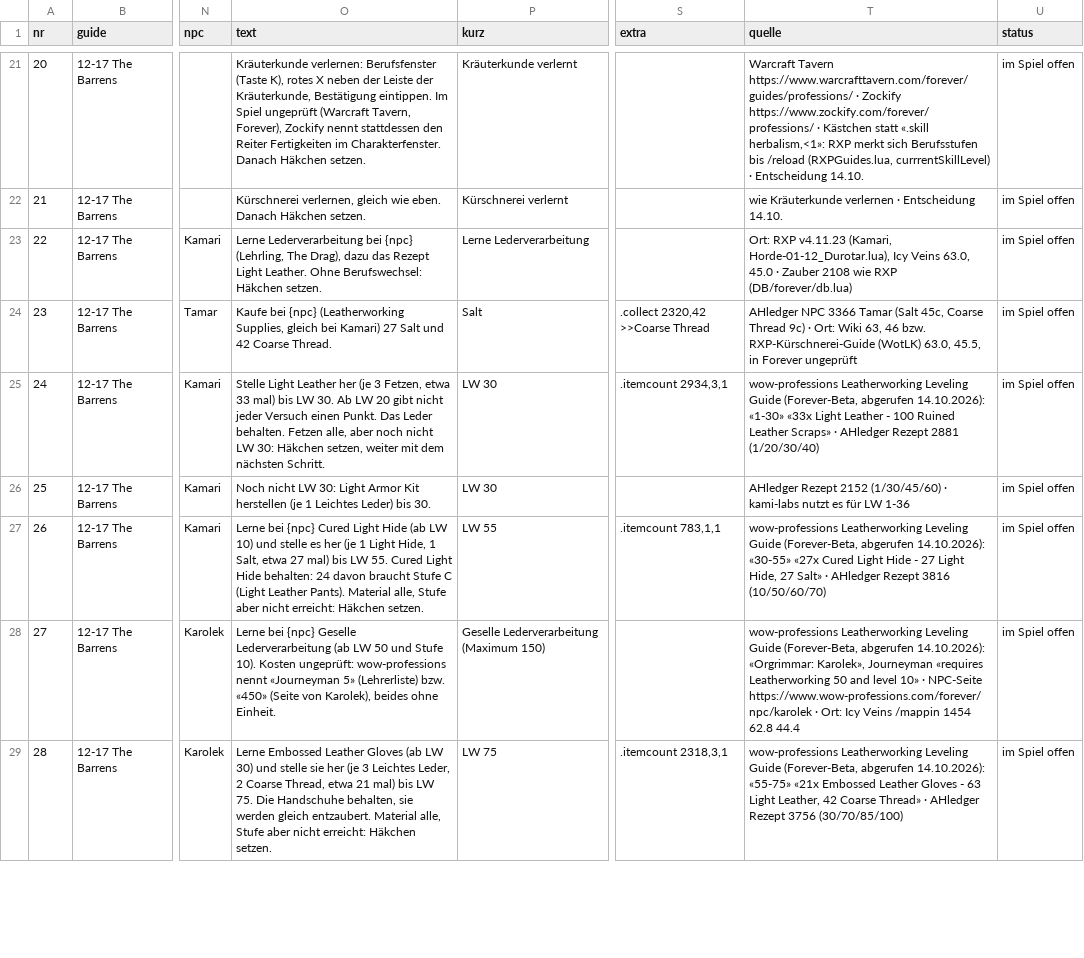
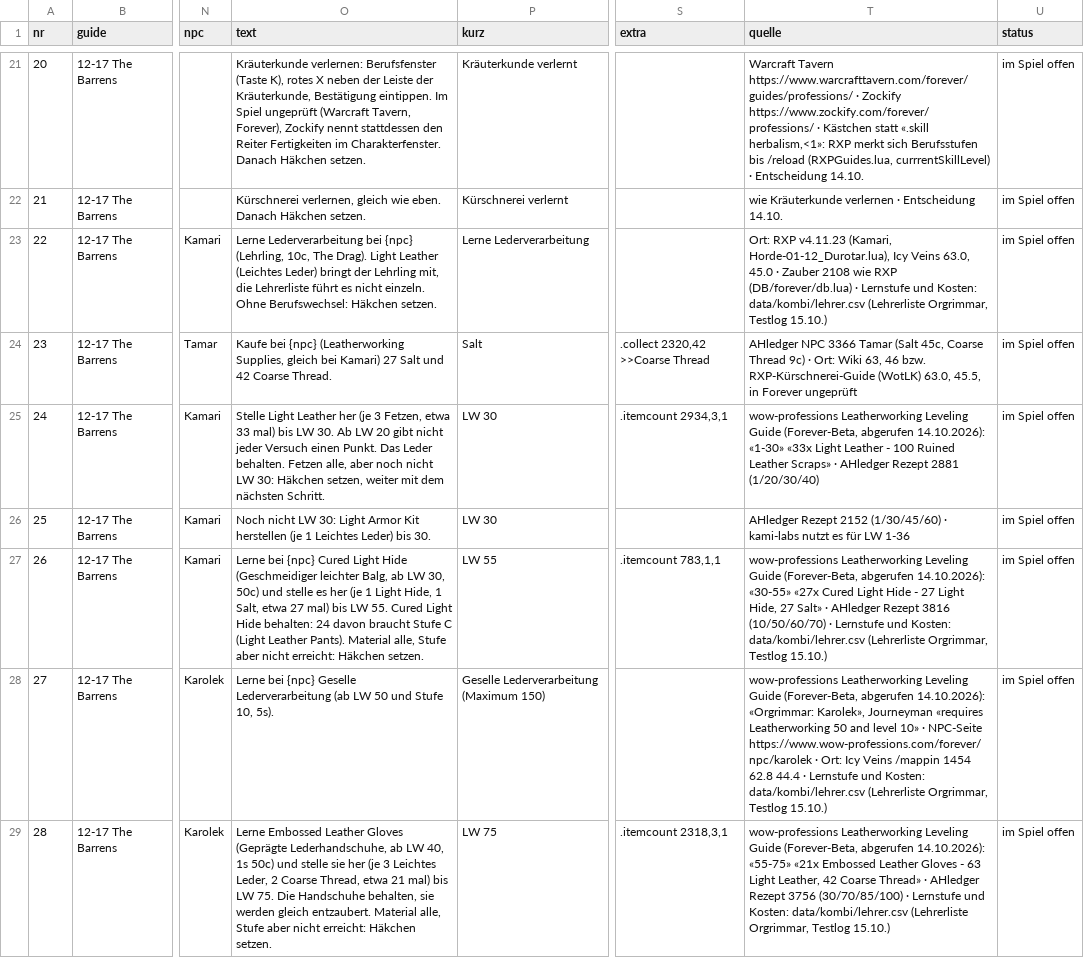
Before and after one commit to ludes88/wow-forever-kombiguide, a CSV file: data/kombi/plan.csv, drawn as a sheet; only a part is shown, gaps mark what is left out; the diff covers the shown part only; the diff names each change by its address in the sheet, - before the commit and + after, or states it on an @@ line.

```diff
--- a/data/kombi/plan.csv
+++ b/data/kombi/plan.csv
-O23 (text): …{npc} (Lehrling, The Drag), dazu das Rezept Light Leather. Ohne Berufswechsel:…
+O23 (text): …{npc} (Lehrling, 10c, The Drag). Light Leather (Leichtes Leder) bringt der Lehrling mit, die Lehrerliste führt es nicht einzeln. Ohne Berufswechsel:…
-T23 (quelle): …RXP (DB/forever/db.lua)
+T23 (quelle): …RXP (DB/forever/db.lua) · Lernstufe und Kosten: data/kombi/lehrer.csv (Lehrerliste Orgrimmar, Testlog 15.10.)
-O27 (text): …Light Hide (ab LW 10) und stelle…
+O27 (text): …Light Hide (Geschmeidiger leichter Balg, ab LW 30, 50c) und stelle…
-T27 (quelle): …3816 (10/50/60/70)
+T27 (quelle): …3816 (10/50/60/70) · Lernstufe und Kosten: data/kombi/lehrer.csv (Lehrerliste Orgrimmar, Testlog 15.10.)
-O28 (text): …und Stufe 10). Kosten ungeprüft: wow-professions nennt «Journeyman 5» (Lehrerliste) bzw. «450» (Seite von Karolek), beides ohne Einheit.
+O28 (text): …und Stufe 10, 5s).
-T28 (quelle): …62.8 44.4
+T28 (quelle): …62.8 44.4 · Lernstufe und Kosten: data/kombi/lehrer.csv (Lehrerliste Orgrimmar, Testlog 15.10.)
-O29 (text): …Leather Gloves (ab LW 30) und stelle…
+O29 (text): …Leather Gloves (Geprägte Lederhandschuhe, ab LW 40, 1s 50c) und stelle…
-T29 (quelle): …3756 (30/70/85/100)
+T29 (quelle): …3756 (30/70/85/100) · Lernstufe und Kosten: data/kombi/lehrer.csv (Lehrerliste Orgrimmar, Testlog 15.10.)
```
Also changed, not shown: 48 edited cells elsewhere in this file, data/kombi/items.csv, data/preise/ah_alle.csv, 8 other files.
